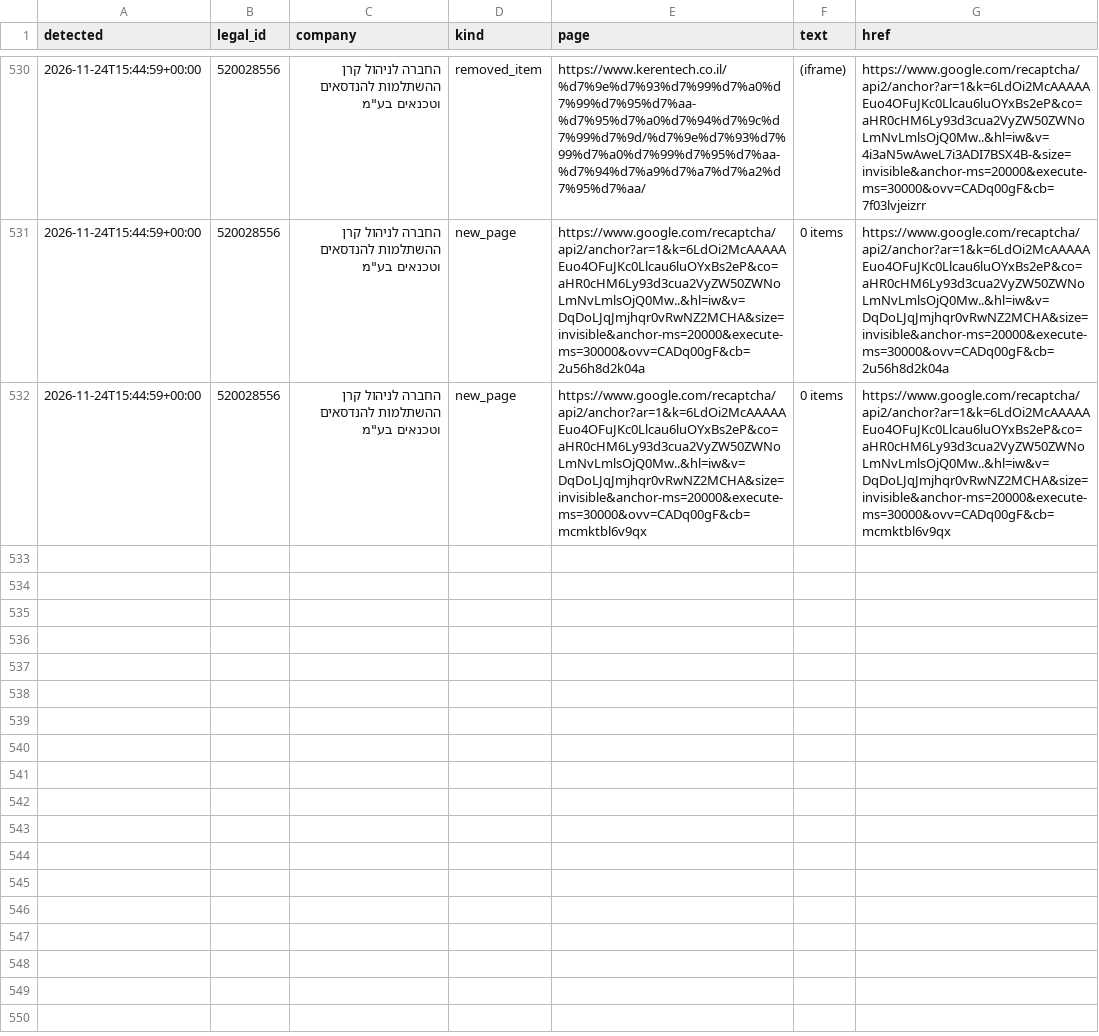
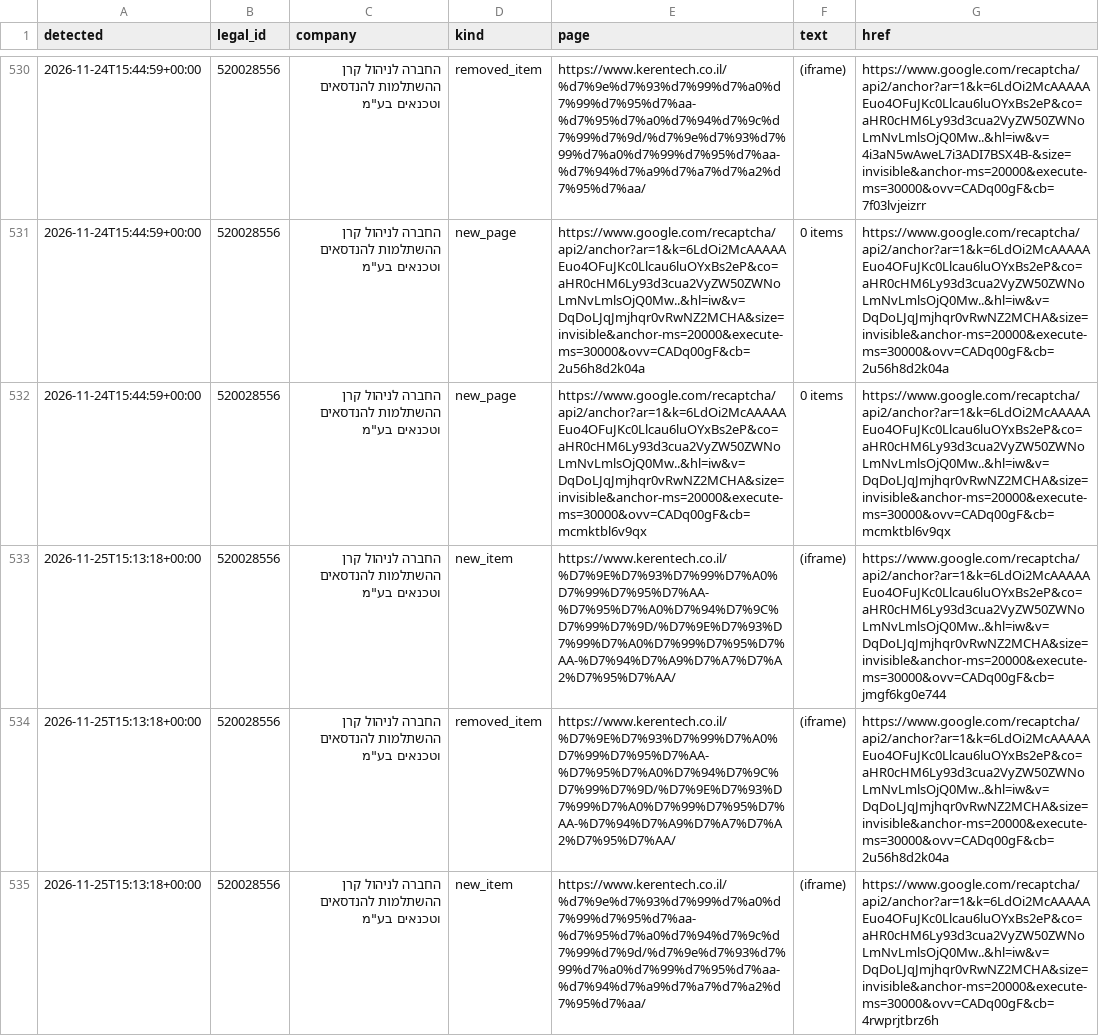
Before and after one commit to Revach123/MASLULIM, a CSV file: policy/companies/520028556/site_changes_log.csv, drawn as a sheet; only a part is shown, gaps mark what is left out; the diff covers the shown part only; the diff names each change by its address in the sheet, - before the commit and + after, or states it on an @@ line.

```diff
--- a/policy/companies/520028556/site_changes_log.csv
+++ b/policy/companies/520028556/site_changes_log.csv
+row 533: 2026-11-25T15:13:18+00:00 | 520028556 | החברה לניהול קרן ההשתלמות להנדסאים וטכנאים בע"מ | new_item | https://www.kerentech.co.il/%D7%9E%D7%93%D7%99%D7%A0%D7%99%D7%95%D7%AA-%D7%95%D7%A0%D7%94%D7%9C%D7%99%D7%9D/%D7%9E%D7%93%D7%99%D7%A0%D7%99%D7%95%D7%AA-%D7%94%D7%A9%D7%A7%D7%A2%D7%95%D7%AA/ | (iframe) | https://www.google.com/recaptcha/api2/anchor?ar=1&k=6LdOi2McAAAAAEuo4OFuJKc0Llcau6luOYxBs2eP&co=aHR0cHM6Ly93d3cua2VyZW50ZWNoLmNvLmlsOjQ0Mw..&hl=iw&v=DqDoLJqJmjhqr0vRwNZ2MCHA&size=invisible&anchor-ms=20000&execute-ms=30000&ovv=CADq00gF&cb=jmgf6kg0e744
+row 534: 2026-11-25T15:13:18+00:00 | 520028556 | החברה לניהול קרן ההשתלמות להנדסאים וטכנאים בע"מ | removed_item | https://www.kerentech.co.il/%D7%9E%D7%93%D7%99%D7%A0%D7%99%D7%95%D7%AA-%D7%95%D7%A0%D7%94%D7%9C%D7%99%D7%9D/%D7%9E%D7%93%D7%99%D7%A0%D7%99%D7%95%D7%AA-%D7%94%D7%A9%D7%A7%D7%A2%D7%95%D7%AA/ | (iframe) | https://www.google.com/recaptcha/api2/anchor?ar=1&k=6LdOi2McAAAAAEuo4OFuJKc0Llcau6luOYxBs2eP&co=aHR0cHM6Ly93d3cua2VyZW50ZWNoLmNvLmlsOjQ0Mw..&hl=iw&v=DqDoLJqJmjhqr0vRwNZ2MCHA&size=invisible&anchor-ms=20000&execute-ms=30000&ovv=CADq00gF&cb=2u56h8d2k04a
+row 535: 2026-11-25T15:13:18+00:00 | 520028556 | החברה לניהול קרן ההשתלמות להנדסאים וטכנאים בע"מ | new_item | https://www.kerentech.co.il/%d7%9e%d7%93%d7%99%d7%a0%d7%99%d7%95%d7%aa-%d7%95%d7%a0%d7%94%d7%9c%d7%99%d7%9d/%d7%9e%d7%93%d7%99%d7%a0%d7%99%d7%95%d7%aa-%d7%94%d7%a9%d7%a7%d7%a2%d7%95%d7%aa/ | (iframe) | https://www.google.com/recaptcha/api2/anchor?ar=1&k=6LdOi2McAAAAAEuo4OFuJKc0Llcau6luOYxBs2eP&co=aHR0cHM6Ly93d3cua2VyZW50ZWNoLmNvLmlsOjQ0Mw..&hl=iw&v=DqDoLJqJmjhqr0vRwNZ2MCHA&size=invisible&anchor-ms=20000&execute-ms=30000&ovv=CADq00gF&cb=4rwprjtbrz6h
```
Also changed, not shown: 3 added rows elsewhere in this file, 6 other files.
